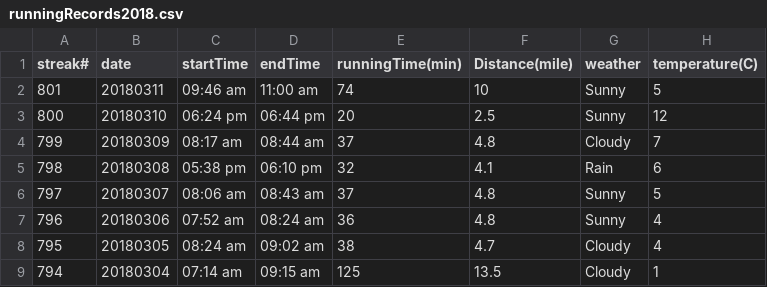
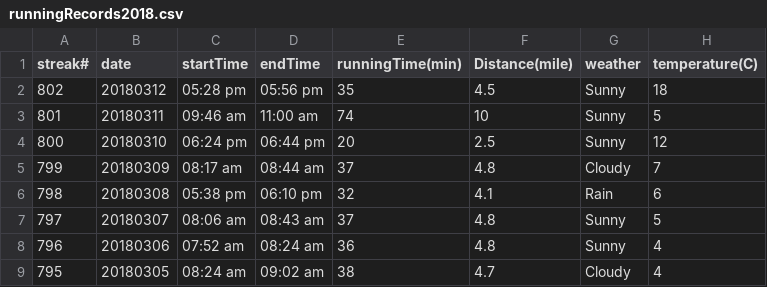
Before and after one commit to conge/RunningStreak, a CSV file: runningRecords2018.csv, drawn as a sheet; only a part is shown; the shorter side is filled out with more unchanged rows; the diff names each change by its address in the sheet, - before the commit and + after, or states it on an @@ line.

Commit message:
Streak 802. Afternoon commute run

```diff
--- a/runningRecords2018.csv
+++ b/runningRecords2018.csv
+row 2: 802 | 20180312 | 05:28 pm | 05:56 pm | 35 | 4.5 | Sunny | 18
```
Also changed, not shown: 1 other file.
